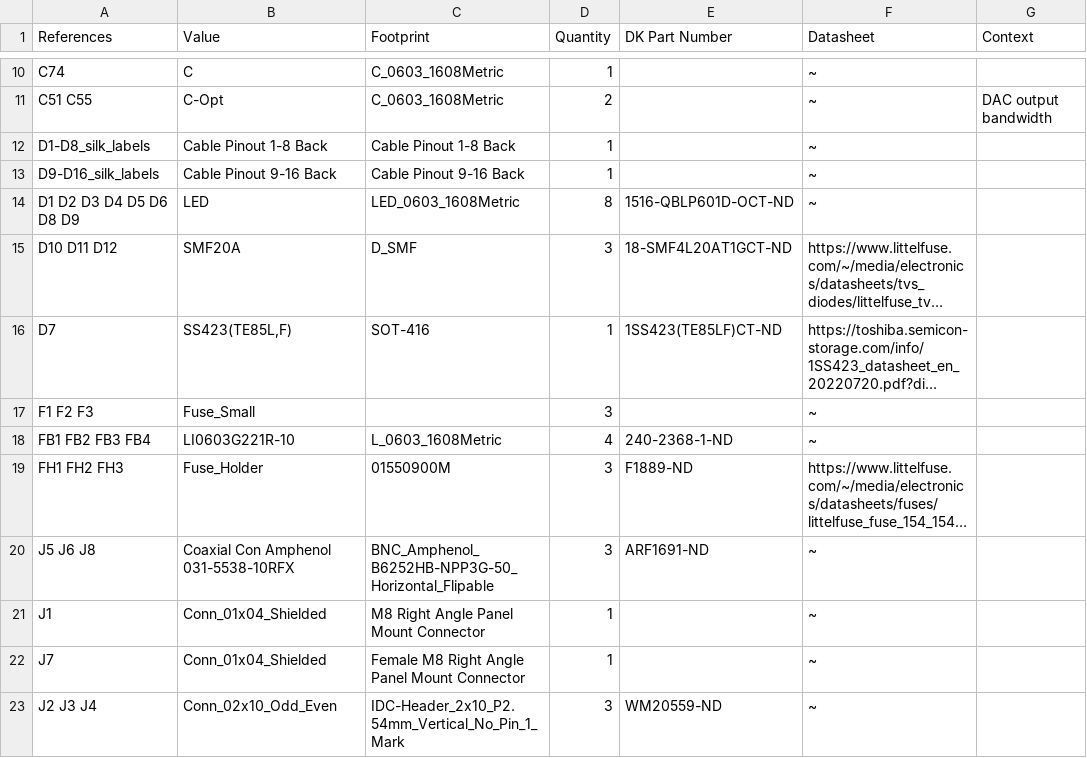
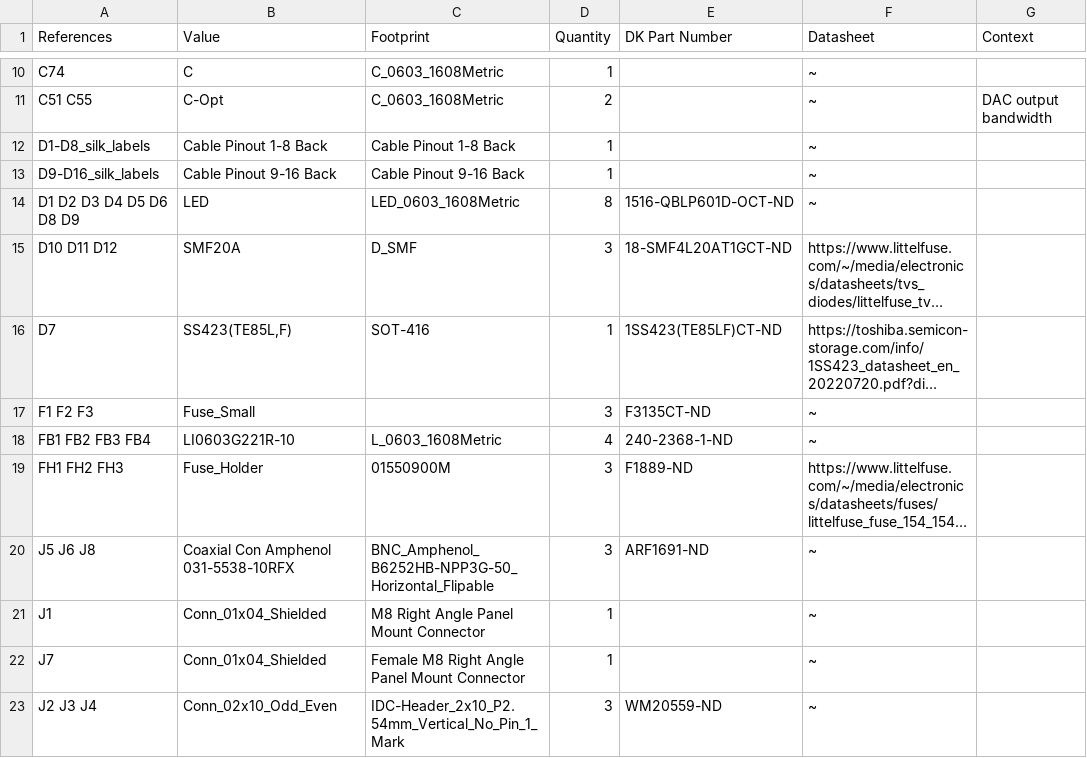
Before and after one commit to nanographs/Open-Beam-Interface, a CSV file: Hardware/PCBs/Open Beam Interface/Open Beam Interface-bom.csv, drawn as a sheet; only a part is shown, gaps mark what is left out; long unchanged cells end in …; the diff names each change by its address in the sheet, - before the commit and + after, or states it on an @@ line.

```diff
--- a/Hardware/PCBs/Open Beam Interface/Open Beam Interface-bom.csv
+++ b/Hardware/PCBs/Open Beam Interface/Open Beam Interface-bom.csv
-E17 (DK Part Number): (empty)
+E17 (DK Part Number): F3135CT-ND
```
Also changed, not shown: 26 other files.
